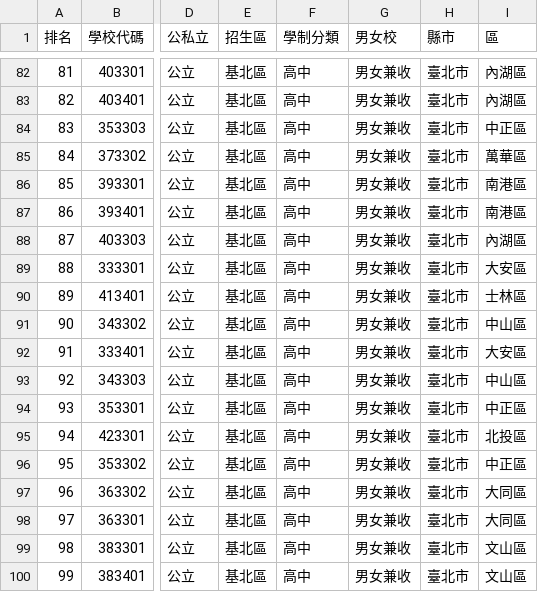
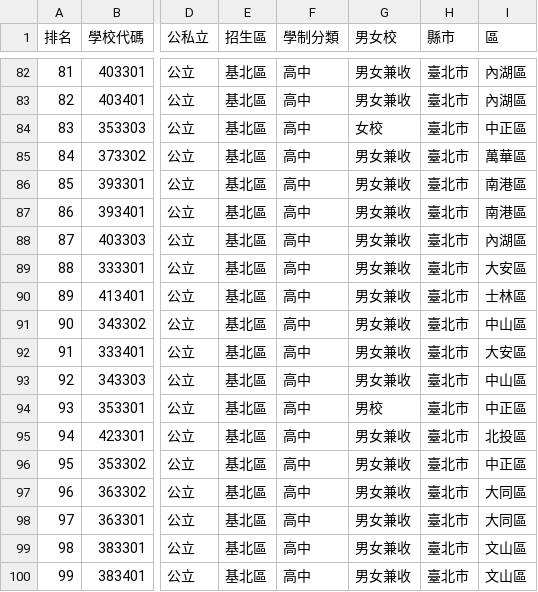
Before and after one commit to hsuray420/jshs, a CSV file: public/it_hs/schools-tp.csv, drawn as a sheet; only a part is shown, gaps mark what is left out; the diff names each change by its address in the sheet, - before the commit and + after, or states it on an @@ line.

```diff
--- a/public/it_hs/schools-tp.csv
+++ b/public/it_hs/schools-tp.csv
-G84 (男女校): 男女兼收
+G84 (男女校): 女校
-G94 (男女校): 男女兼收
+G94 (男女校): 男校
```
